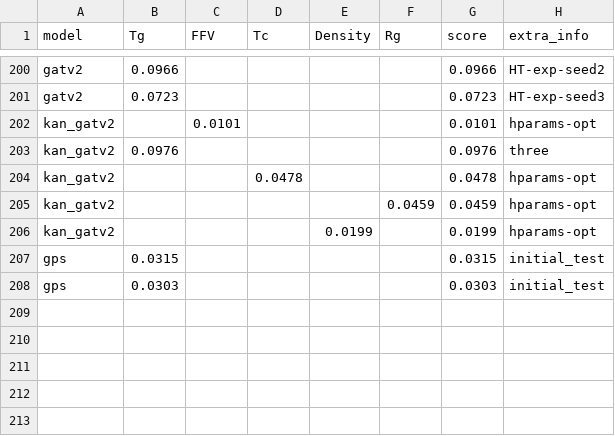
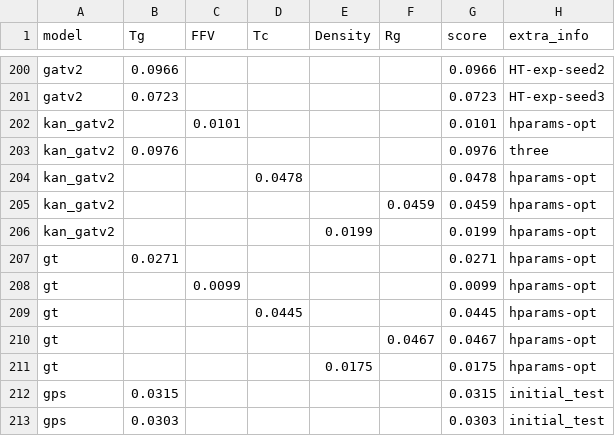
Before and after one commit to fate1997/polymon, a CSV file: performance.csv, drawn as a sheet; only a part is shown, gaps mark what is left out; the diff names each change by its address in the sheet, - before the commit and + after, or states it on an @@ line.

Commit message:
update performance from hpc

```diff
--- a/performance.csv
+++ b/performance.csv
+row 207: gt | 0.0271 |  |  |  |  | 0.0271 | hparams-opt
+row 208: gt |  | 0.0099 |  |  |  | 0.0099 | hparams-opt
+row 209: gt |  |  | 0.0445 |  |  | 0.0445 | hparams-opt
+row 210: gt |  |  |  |  | 0.0467 | 0.0467 | hparams-opt
+row 211: gt |  |  |  | 0.0175 |  | 0.0175 | hparams-opt
```
